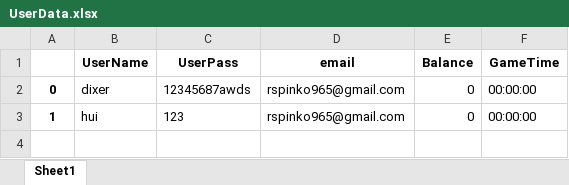
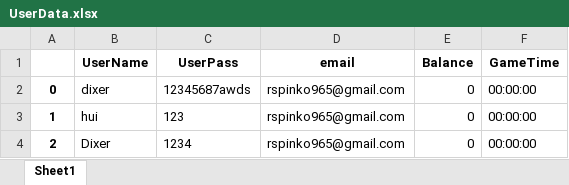
Before and after one commit to NiXbi-L/BOSAIX_RestAPI_BackEnd, an Excel workbook: DataBase/Sheets/UserData.xlsx, sheet Sheet1, drawn as a sheet; values as stored, in another font and other column widths than the file's, no borders; the diff names each change by its address in the sheet, - before the commit and + after, or states it on an @@ line.

```diff
--- a/DataBase/Sheets/UserData.xlsx (sheet Sheet1)
+++ b/DataBase/Sheets/UserData.xlsx (sheet Sheet1)
+row 4: 2 | Dixer | 1234 | rspinko965@gmail.com | 0 | 00:00:00
```
Also changed, not shown: 2 other files.
